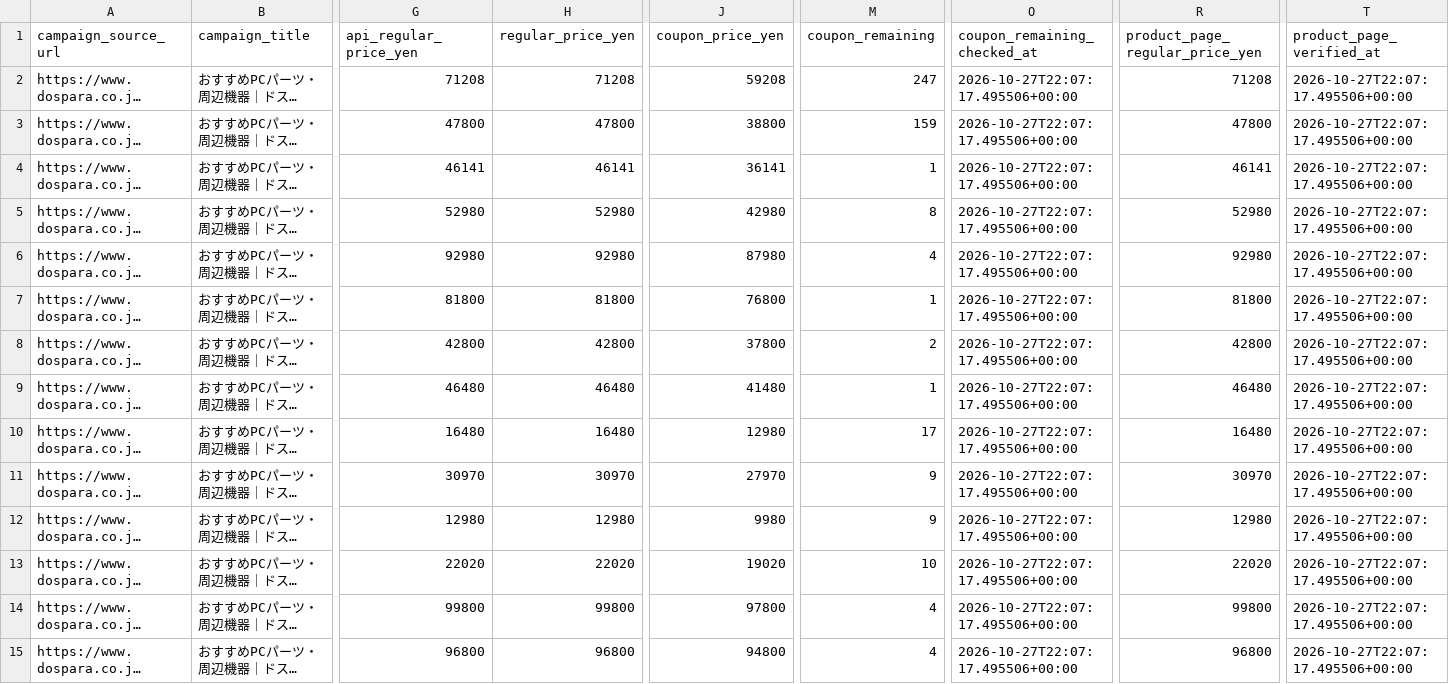
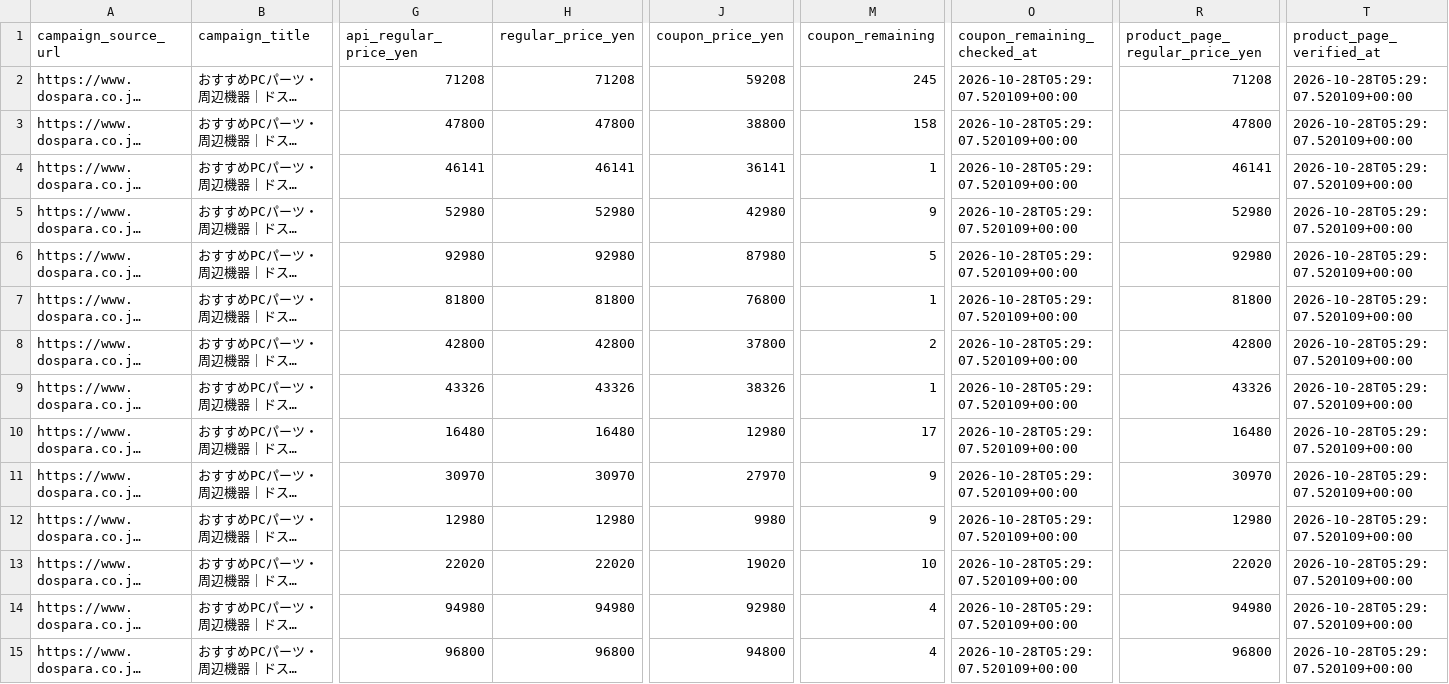
Before and after one commit to chijimi33/Dospara-coupon-price-tool, a CSV file: public/dospara_coupons.csv, drawn as a sheet; only a part is shown, gaps mark what is left out; long unchanged cells end in …; the diff covers the shown part only; the diff names each change by its address in the sheet, - before the commit and + after, or states it on an @@ line.

```diff
--- a/public/dospara_coupons.csv
+++ b/public/dospara_coupons.csv
-M2 (coupon_remaining): 247
+M2 (coupon_remaining): 245
-O2:O15 (coupon_remaining_checked_at): 2026-10-27T22:07:17.495506+00:00
+O2:O15 (coupon_remaining_checked_at): 2026-10-28T05:29:07.520109+00:00
-T2:T15 (product_page_verified_at): 2026-10-27T22:07:17.495506+00:00
+T2:T15 (product_page_verified_at): 2026-10-28T05:29:07.520109+00:00
-M3 (coupon_remaining): 159
+M3 (coupon_remaining): 158
-M5 (coupon_remaining): 8
+M5 (coupon_remaining): 9
-M6 (coupon_remaining): 4
+M6 (coupon_remaining): 5
-G9 (api_regular_price_yen): 46480
+G9 (api_regular_price_yen): 43326
-H9 (regular_price_yen): 46480
+H9 (regular_price_yen): 43326
-J9 (coupon_price_yen): 41480
+J9 (coupon_price_yen): 38326
-R9 (product_page_regular_price_yen): 46480
+R9 (product_page_regular_price_yen): 43326
-G14 (api_regular_price_yen): 99800
+G14 (api_regular_price_yen): 94980
-H14 (regular_price_yen): 99800
+H14 (regular_price_yen): 94980
-J14 (coupon_price_yen): 97800
+J14 (coupon_price_yen): 92980
-R14 (product_page_regular_price_yen): 99800
+R14 (product_page_regular_price_yen): 94980
```
Also changed, not shown: 1 removed row and 26 edited cells elsewhere in this file, 2 other files.
